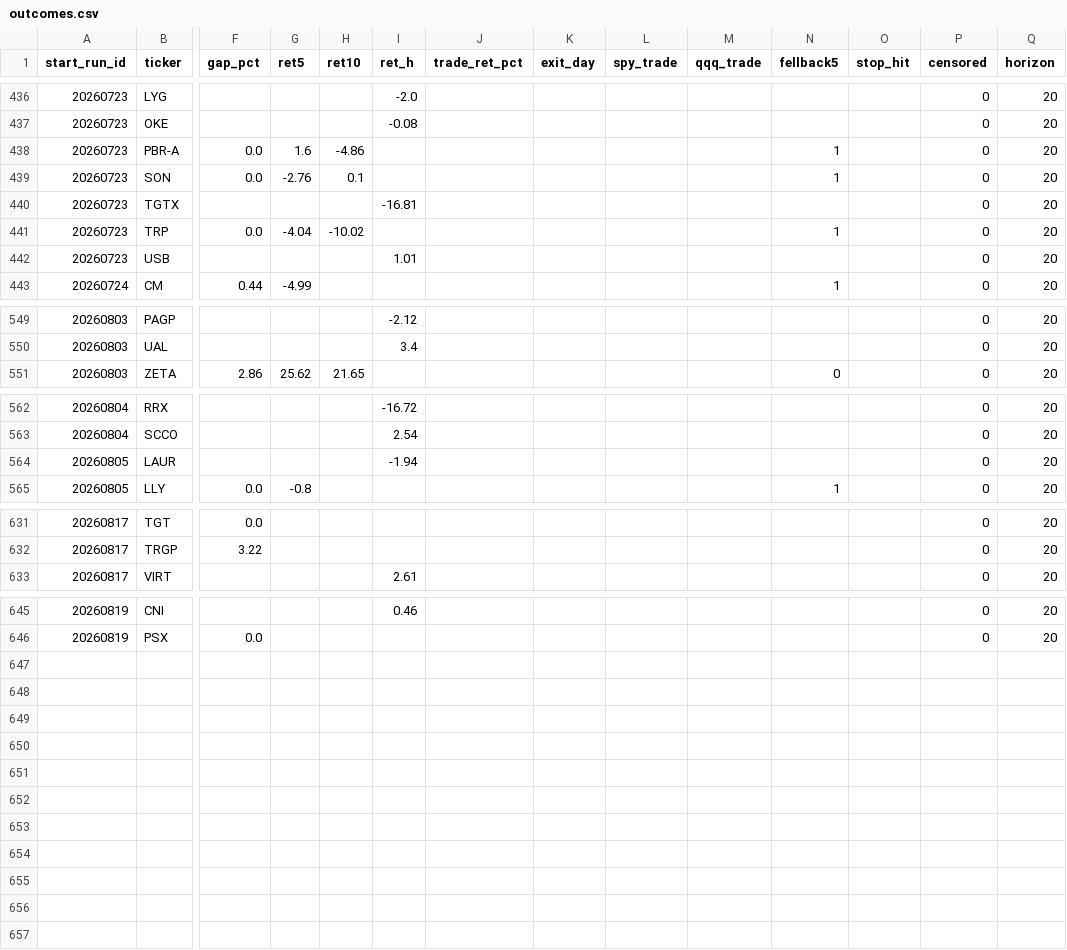
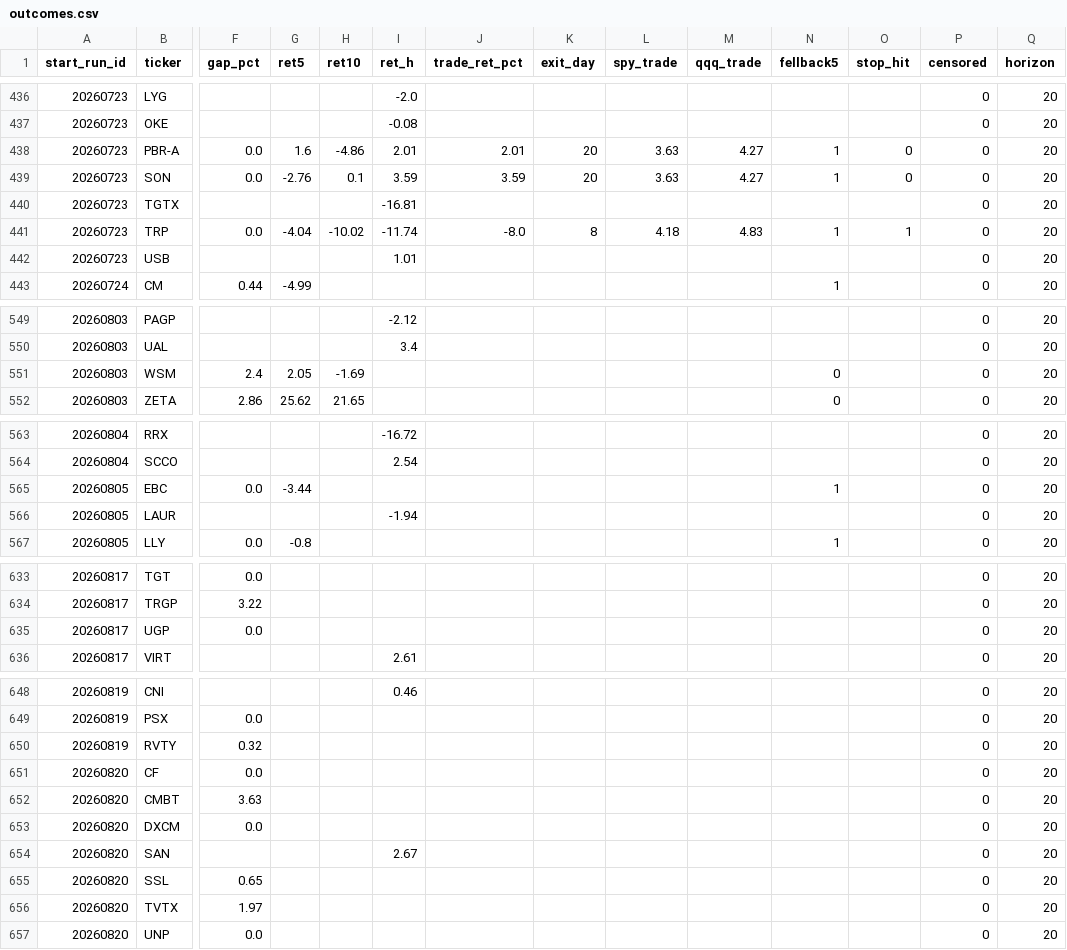
Before and after one commit to mthli/skills, a CSV file: base-breakout-scan/state/outcomes.csv, drawn as a sheet; only a part is shown, gaps mark what is left out; rows hold the shown columns only; the diff covers the shown part only; the diff names each change by its address in the sheet, - before the commit and + after, or states it on an @@ line.

```diff
--- a/base-breakout-scan/state/outcomes.csv
+++ b/base-breakout-scan/state/outcomes.csv
-I438 (ret_h): (empty)
+I438 (ret_h): 2.01
-J438 (trade_ret_pct): (empty)
+J438 (trade_ret_pct): 2.01
-K438:K439 (exit_day): (empty)
+K438:K439 (exit_day): 20
-L438:L439 (spy_trade): (empty)
+L438:L439 (spy_trade): 3.63
-M438:M439 (qqq_trade): (empty)
+M438:M439 (qqq_trade): 4.27
-O438:O439 (stop_hit): (empty)
+O438:O439 (stop_hit): 0
-I439 (ret_h): (empty)
+I439 (ret_h): 3.59
-J439 (trade_ret_pct): (empty)
+J439 (trade_ret_pct): 3.59
-I441 (ret_h): (empty)
+I441 (ret_h): -11.74
-J441 (trade_ret_pct): (empty)
+J441 (trade_ret_pct): -8.0
-K441 (exit_day): (empty)
+K441 (exit_day): 8
-L441 (spy_trade): (empty)
+L441 (spy_trade): 4.18
-M441 (qqq_trade): (empty)
+M441 (qqq_trade): 4.83
-O441 (stop_hit): (empty)
+O441 (stop_hit): 1
+row 551: 20260803 | WSM | 2.4 | 2.05 | -1.69 |  |  |  |  |  | 0 |  | 0 | 20
+row 565: 20260805 | EBC | 0.0 | -3.44 |  |  |  |  |  |  | 1 |  | 0 | 20
+row 635: 20260817 | UGP | 0.0 |  |  |  |  |  |  |  |  |  | 0 | 20
+row 650: 20260819 | RVTY | 0.32 |  |  |  |  |  |  |  |  |  | 0 | 20
+row 651: 20260820 | CF | 0.0 |  |  |  |  |  |  |  |  |  | 0 | 20
+row 652: 20260820 | CMBT | 3.63 |  |  |  |  |  |  |  |  |  | 0 | 20
+row 653: 20260820 | DXCM | 0.0 |  |  |  |  |  |  |  |  |  | 0 | 20
+row 654: 20260820 | SAN |  |  |  | 2.67 |  |  |  |  |  |  | 0 | 20
+row 655: 20260820 | SSL | 0.65 |  |  |  |  |  |  |  |  |  | 0 | 20
+row 656: 20260820 | TVTX | 1.97 |  |  |  |  |  |  |  |  |  | 0 | 20
+row 657: 20260820 | UNP | 0.0 |  |  |  |  |  |  |  |  |  | 0 | 20
```
Also changed, not shown: 47 edited cells elsewhere in this file, mean-reversion-scan/state/outcomes.csv, regime-scan/state/history.csv, 9 other files.
